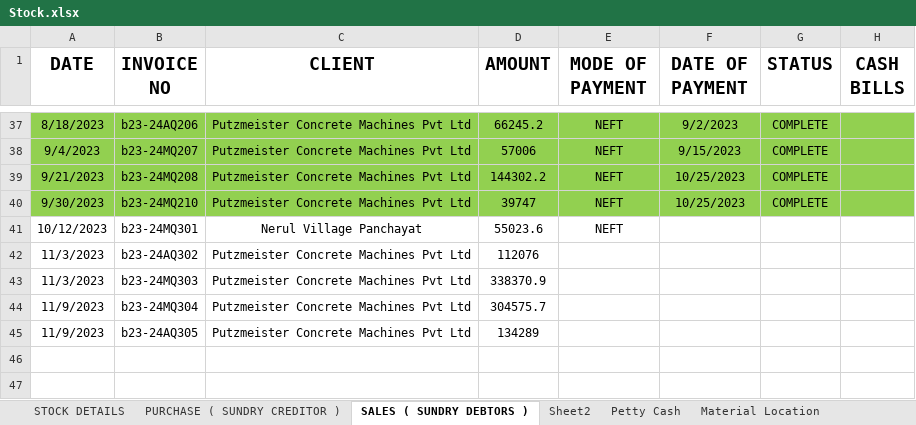
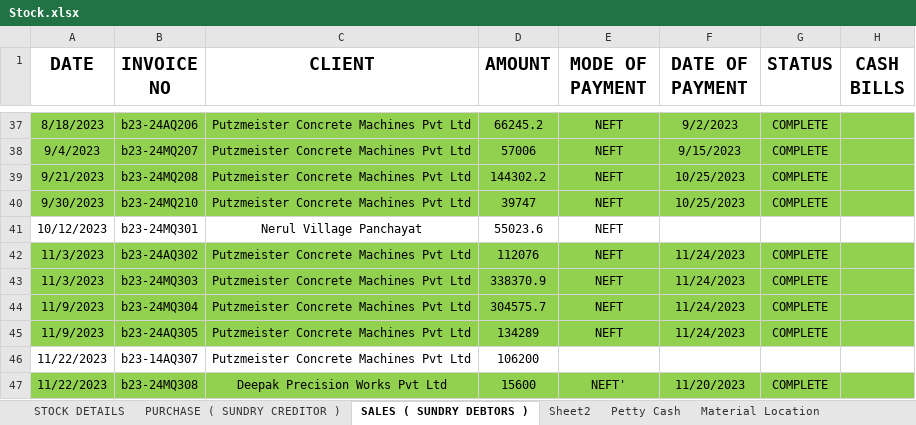
Before and after one commit to JPTechatronics/J-P-Techatronics-2023-2024, an Excel workbook: Stock.xlsx, sheet SALES ( SUNDRY DEBTORS ), drawn as a sheet; only a part is shown, gaps mark what is left out; values as stored, in another font and other column widths than the file's, no borders; the diff names each change by its address in the sheet, - before the commit and + after, or states it on an @@ line.

```diff
--- a/Stock.xlsx (sheet SALES ( SUNDRY DEBTORS ))
+++ b/Stock.xlsx (sheet SALES ( SUNDRY DEBTORS ))
-A42:H45 fill: none
+A42:H45 fill: #92D050
-E42:E45 (MODE OF PAYMENT): (empty)
+E42:E45 (MODE OF PAYMENT): NEFT
-F42:F45 (DATE OF PAYMENT): (empty)
+F42:F45 (DATE OF PAYMENT): 11/24/2023
-G42:G45 (STATUS): (empty)
+G42:G45 (STATUS): COMPLETE
+row 46: 11/22/2023 | b23-14AQ307 | Putzmeister Concrete Machines Pvt Ltd | 106200
+row 47: 11/22/2023 | b23-24MQ308 | Deepak Precision Works Pvt Ltd | 15600 | NEFT' | 11/20/2023 | COMPLETE
```
Also changed, not shown: sheet PURCHASE ( SUNDRY CREDITOR ), sheet Petty Cash, sheet Material Location, formulas that keep their value, Outstandings.xlsx.
